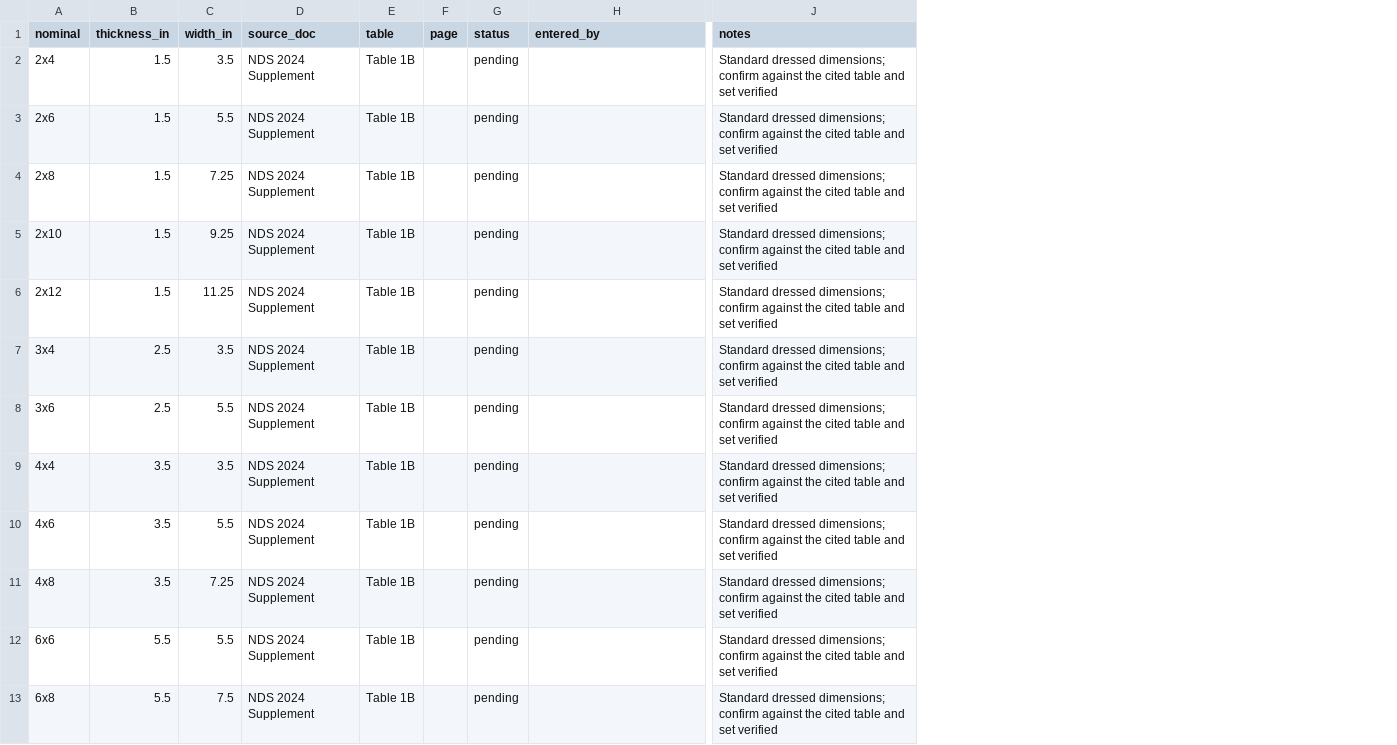
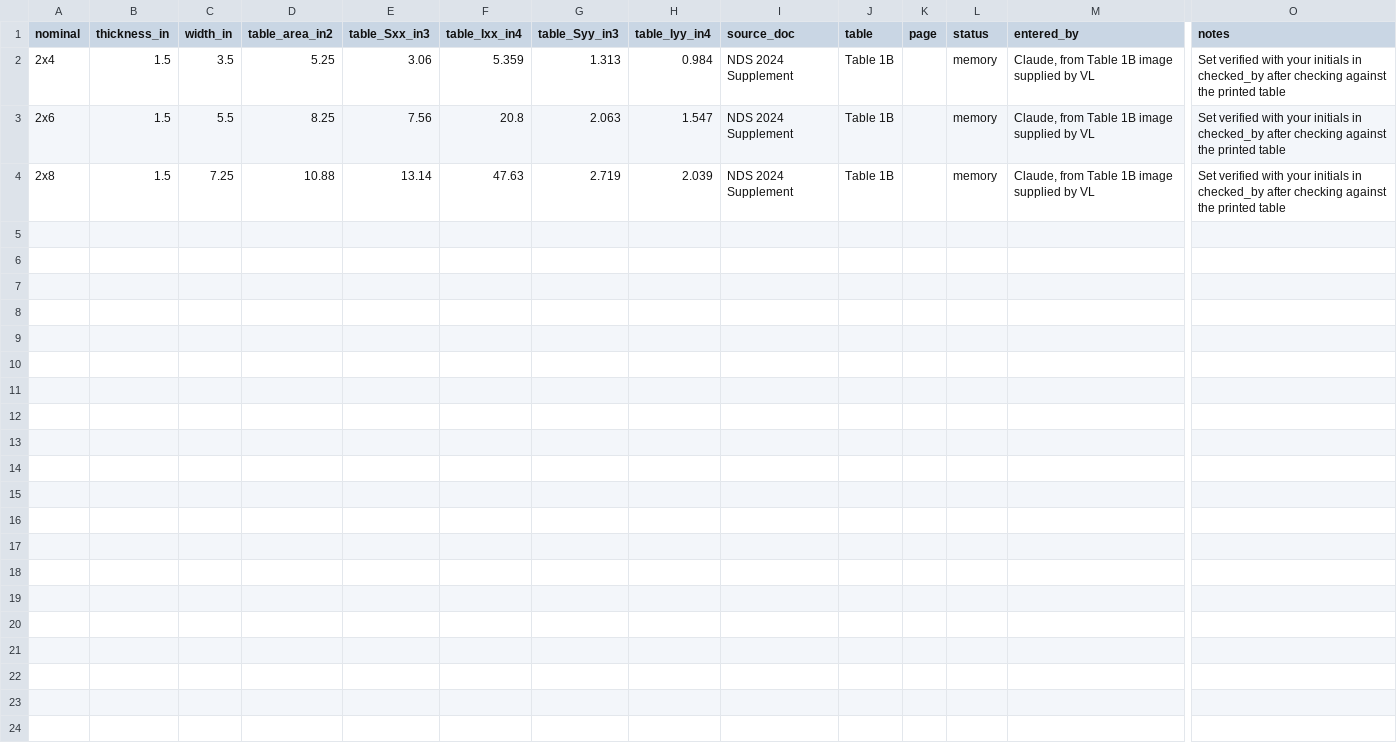
Before and after one commit to scottbreneman/BigBuild-LFW-Shearwalls, a CSV file: src/design/components/data/lumber_sizes.csv, drawn as a sheet; only a part is shown, gaps mark what is left out; removed rows and columns are numbered as before the commit, all else as after; rows hold the shown columns only; the diff names each change by its address in the sheet, - before the commit and + after, or states it on an @@ line.

```diff
--- a/src/design/components/data/lumber_sizes.csv
+++ b/src/design/components/data/lumber_sizes.csv
+column D (table_area_in2), rows 2-4: 5.25 | 8.25 | 10.88
+column E (table_Sxx_in3), rows 2-4: 3.06 | 7.56 | 13.14
+column F (table_Ixx_in4), rows 2-4: 5.359 | 20.8 | 47.63
+column G (table_Syy_in3), rows 2-4: 1.313 | 2.063 | 2.719
+column H (table_Iyy_in4), rows 2-4: 0.984 | 1.547 | 2.039
-L2:L4 (status): pending
+L2:L4 (status): memory
-M2:M4 (entered_by): (empty)
+M2:M4 (entered_by): Claude, from Table 1B image supplied by VL
-O2:O4 (notes): Standard dressed dimensions; confirm against the cited table and set verified
+O2:O4 (notes): Set verified with your initials in checked_by after checking against the printed table
-row 5: 2x10 | 1.5 | 9.25 | NDS 2024 Supplement | Table 1B |  | pending |  | Standard dressed dimensions; confirm against the cited table and set verified
-row 6: 2x12 | 1.5 | 11.25 | NDS 2024 Supplement | Table 1B |  | pending |  | Standard dressed dimensions; confirm against the cited table and set verified
-row 7: 3x4 | 2.5 | 3.5 | NDS 2024 Supplement | Table 1B |  | pending |  | Standard dressed dimensions; confirm against the cited table and set verified
-row 8: 3x6 | 2.5 | 5.5 | NDS 2024 Supplement | Table 1B |  | pending |  | Standard dressed dimensions; confirm against the cited table and set verified
-row 9: 4x4 | 3.5 | 3.5 | NDS 2024 Supplement | Table 1B |  | pending |  | Standard dressed dimensions; confirm against the cited table and set verified
-row 10: 4x6 | 3.5 | 5.5 | NDS 2024 Supplement | Table 1B |  | pending |  | Standard dressed dimensions; confirm against the cited table and set verified
-row 11: 4x8 | 3.5 | 7.25 | NDS 2024 Supplement | Table 1B |  | pending |  | Standard dressed dimensions; confirm against the cited table and set verified
-row 12: 6x6 | 5.5 | 5.5 | NDS 2024 Supplement | Table 1B |  | pending |  | Standard dressed dimensions; confirm against the cited table and set verified
-row 13: 6x8 | 5.5 | 7.5 | NDS 2024 Supplement | Table 1B |  | pending |  | Standard dressed dimensions; confirm against the cited table and set verified
```
Also changed, not shown: 4 other files.
